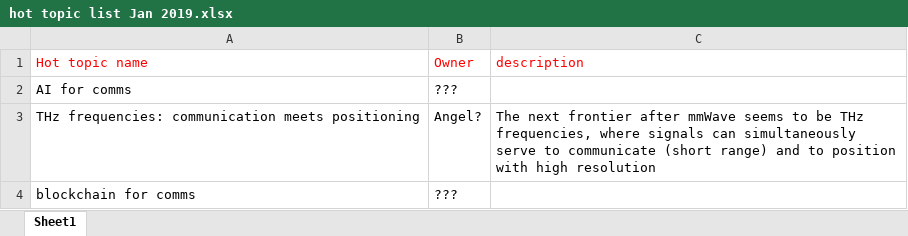
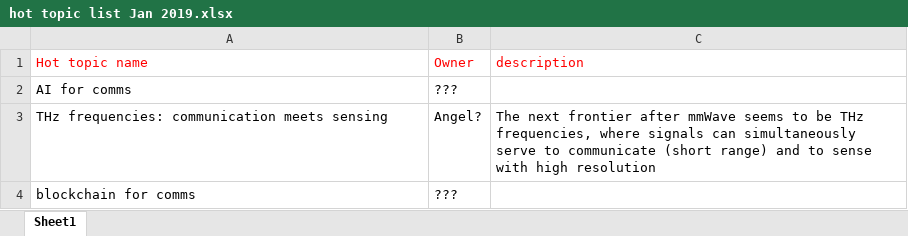
Before and after one commit to yingzhenqu/CTN, an Excel workbook: hot topic list Jan 2019.xlsx, sheet Sheet1, drawn as a sheet; values as stored, in another font and other column widths than the file's, no borders; the diff names each change by its address in the sheet, - before the commit and + after, or states it on an @@ line.

Commit message:
Update hot topic list Jan 2019.xlsx

```diff
--- a/hot topic list Jan 2019.xlsx (sheet Sheet1)
+++ b/hot topic list Jan 2019.xlsx (sheet Sheet1)
-A3 (Hot topic name): …communication meets positioning
+A3 (Hot topic name): …communication meets sensing
-C3 (description): …and to position with high…
+C3 (description): …and to sense with high…
```
